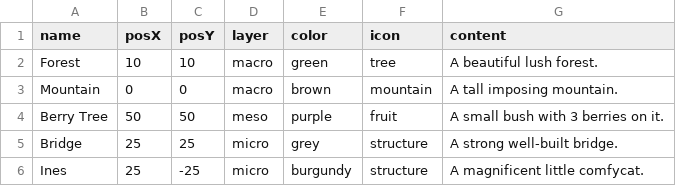
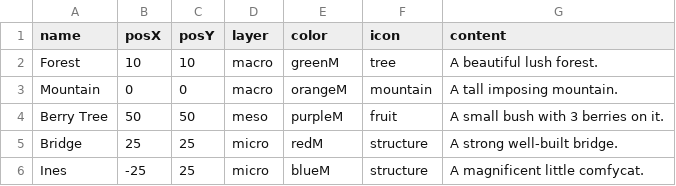
Before and after one commit to MChapeland/mchapeland.github.io, a CSV file: data.csv, drawn as a sheet.

```diff
--- a/data.csv
+++ b/data.csv
@@ -1,6 +1,6 @@
 name,posX,posY,layer,color,icon,content
-"Forest",10,10,macro,green,tree,"A beautiful lush forest."
-"Mountain",0,0,macro,brown,mountain,"A tall imposing mountain."
-"Berry Tree",50,50,meso,purple,fruit,"A small bush with 3 berries on it."
-"Bridge",25,25,micro,grey,structure,"A strong well-built bridge."
-"Ines",25,-25,micro,burgundy,structure,"A magnificent little comfycat."
+"Forest",10,10,macro,greenM,tree,"A beautiful lush forest."
+"Mountain",0,0,macro,orangeM,mountain,"A tall imposing mountain."
+"Berry Tree",50,50,meso,purpleM,fruit,"A small bush with 3 berries on it."
+"Bridge",25,25,micro,redM,structure,"A strong well-built bridge."
+"Ines",-25,25,micro,blueM,structure,"A magnificent little comfycat."
```
Also changed, not shown: 15 other files.
